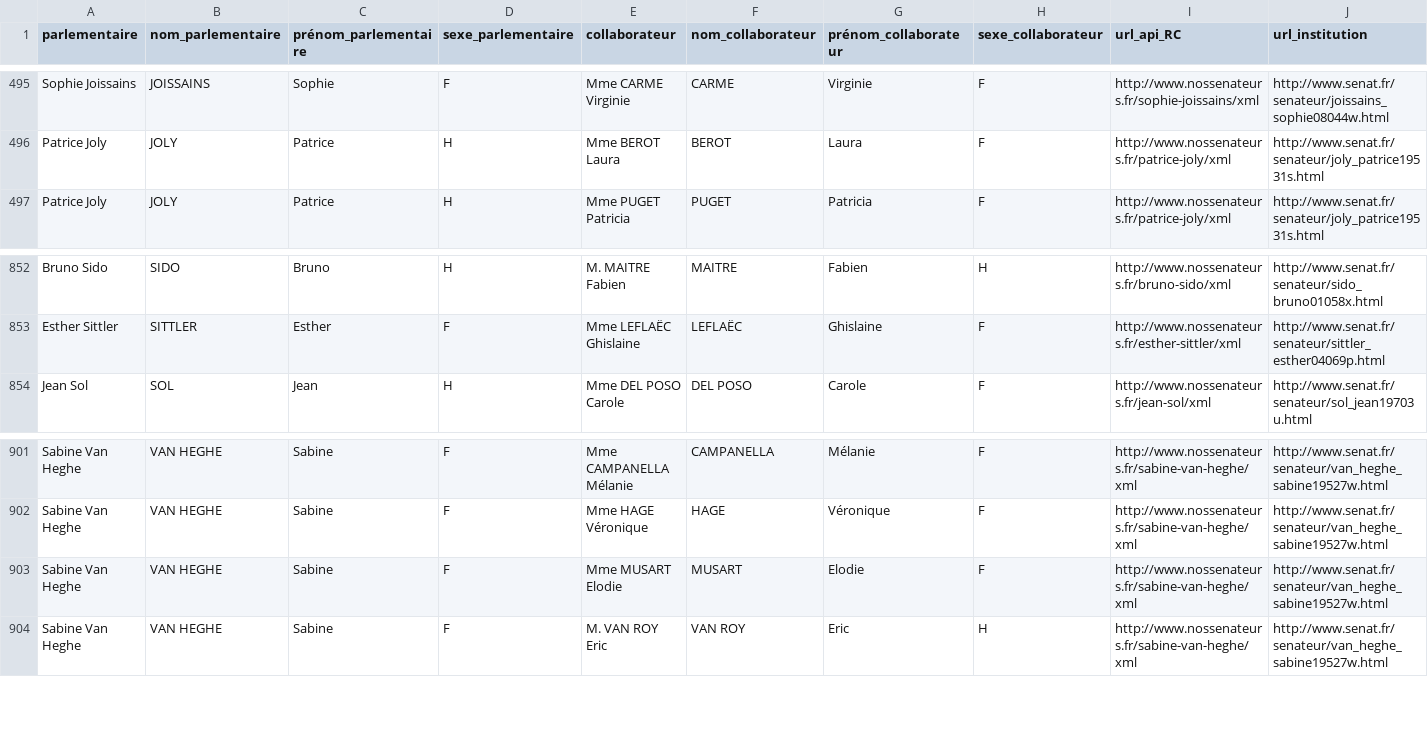
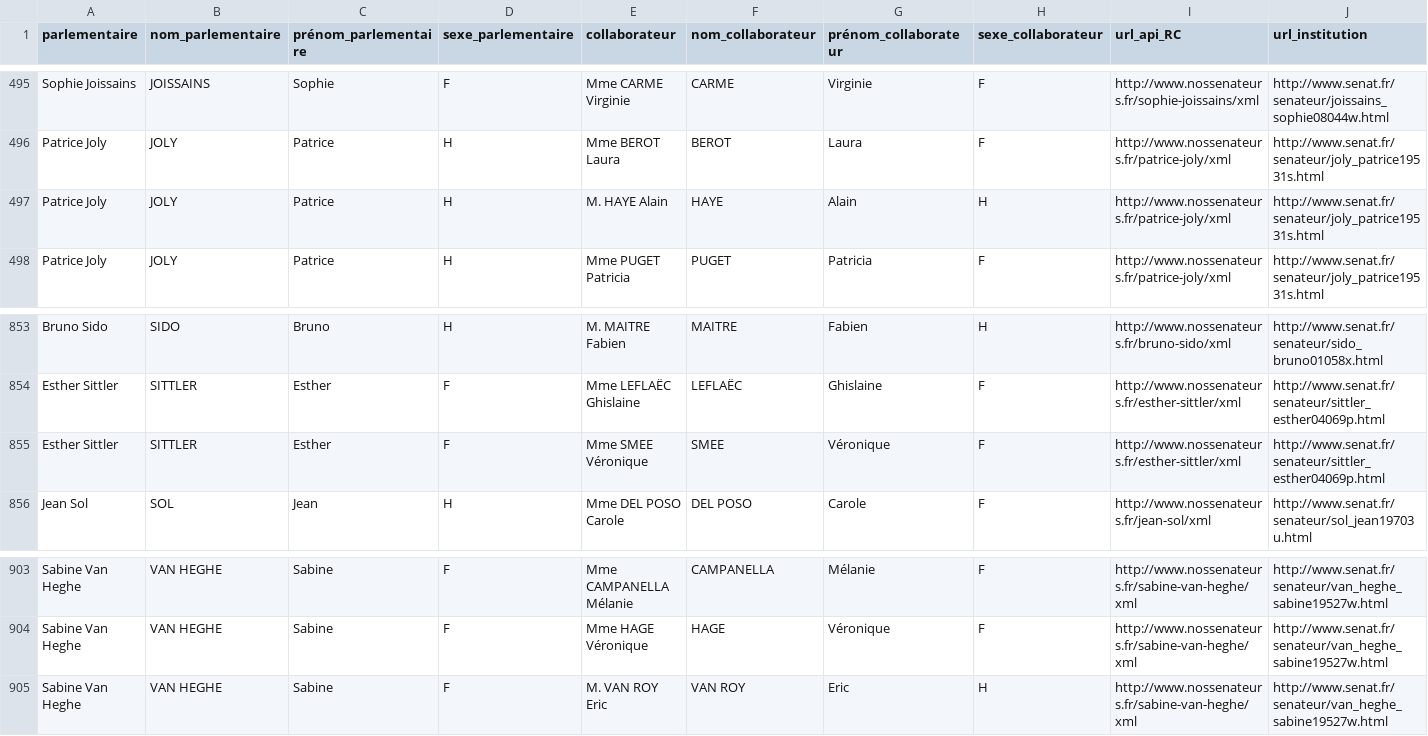
Before and after one commit to regardscitoyens/Collaborateurs-Parlement, a CSV file: data/liste_senateurs_collaborateurs.csv, drawn as a sheet; only a part is shown, gaps mark what is left out; removed rows and columns are numbered as before the commit, all else as after; rows hold the shown columns only; the diff names each change by its address in the sheet, - before the commit and + after, or states it on an @@ line.

```diff
--- a/data/liste_senateurs_collaborateurs.csv
+++ b/data/liste_senateurs_collaborateurs.csv
+row 497: Patrice Joly | JOLY | Patrice | H | M. HAYE Alain | HAYE | Alain | H | http://www.nossenateurs.fr/patrice-joly/xml | http://www.senat.fr/senateur/joly_patrice19531s.html
+row 855: Esther Sittler | SITTLER | Esther | F | Mme SMEE Véronique | SMEE | Véronique | F | http://www.nossenateurs.fr/esther-sittler/xml | http://www.senat.fr/senateur/sittler_esther04069p.html
-row 903: Sabine Van Heghe | VAN HEGHE | Sabine | F | Mme MUSART Elodie | MUSART | Elodie | F | http://www.nossenateurs.fr/sabine-van-heghe/xml | http://www.senat.fr/senateur/van_heghe_sabine19527w.html
```
Also changed, not shown: data/liste_collaborateurs_senateurs2.csv, 3 other files.
